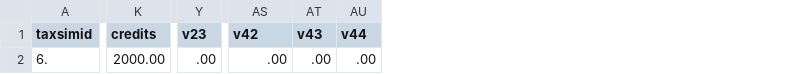
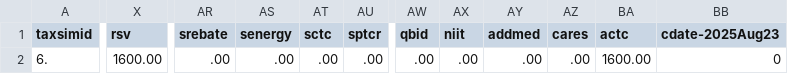
Before and after one commit to PolicyEngine/policyengine-taxsim, a CSV file: output/taxsim35_household_with_dependent_output.csv, drawn as a sheet; only a part is shown, gaps mark what is left out; removed rows and columns are numbered as before the commit, all else as after; the diff covers the shown part only; the diff names each change by its address in the sheet, - before the commit and + after, or states it on an @@ line.

```diff
--- a/output/taxsim35_household_with_dependent_output.csv
+++ b/output/taxsim35_household_with_dependent_output.csv
-column K (credits), row 2: 2000.00
-column Y (v23), row 2: .00
+column X (rsv), row 2: 1600.00
+column AR (srebate), row 2: .00
+column AW (qbid), row 2: .00
+column AX (niit), row 2: .00
+column AY (addmed), row 2: .00
+column AZ (cares), row 2: .00
+column BA (actc), row 2: 1600.00
+column BB (cdate-2025Aug23), row 2: 0
-AS1: v42
+AS1: senergy
-AT1: v43
+AT1: sctc
-AU1: v44
+AU1: sptcr
```
Also changed, not shown: 7 edited cells elsewhere in this file, output/taxsim35_household_with_dependent_single_parent_output.csv, output/taxsim35_joint_household_output.csv, 8 other files.
